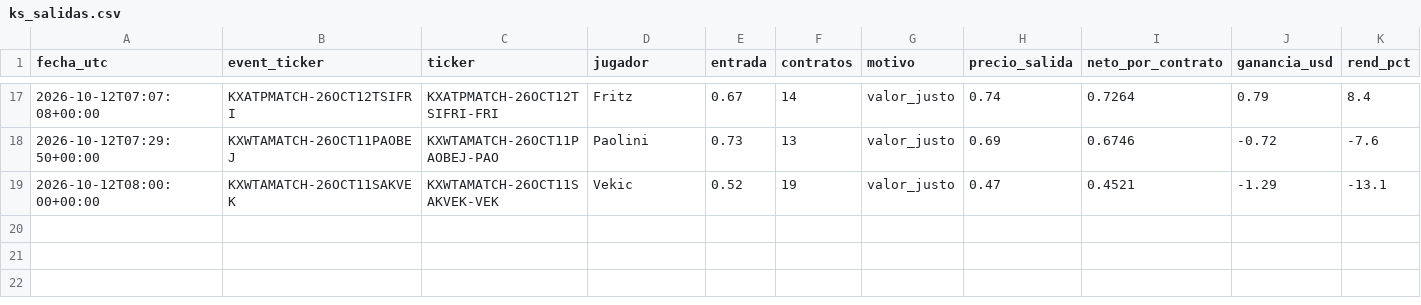
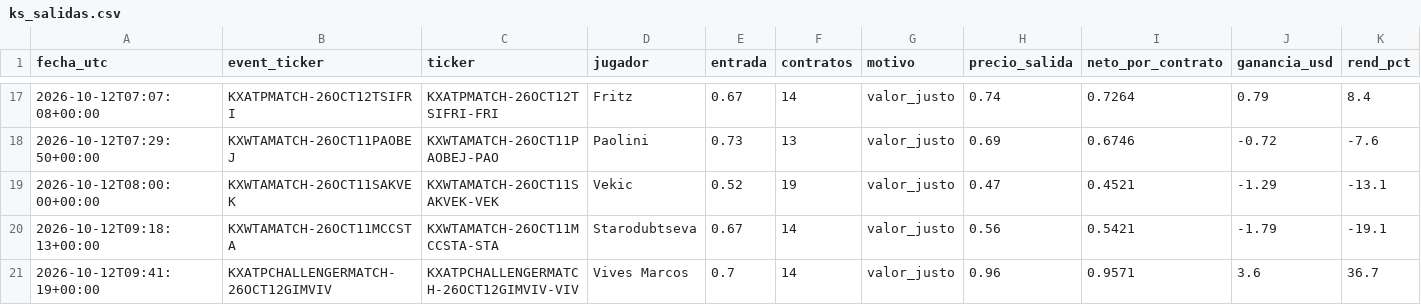
Before and after one commit to dineroforever/tenis-alertas, a CSV file: ks_salidas.csv, drawn as a sheet; only a part is shown, gaps mark what is left out.

```diff
--- a/ks_salidas.csv
+++ b/ks_salidas.csv
@@ -19 +19,3 @@ fecha_utc,event_ticker,ticker,jugador,entrada,contratos,motivo,precio_salida,net
 2026-10-12T08:00:00+00:00,KXWTAMATCH-26OCT11SAKVEK,KXWTAMATCH-26OCT11SAKVEK-VEK,Vekic,0.52,19,valor_justo,0.47,0.4521,-1.29,-13.1
+2026-10-12T09:18:13+00:00,KXWTAMATCH-26OCT11MCCSTA,KXWTAMATCH-26OCT11MCCSTA-STA,Starodubtseva,0.67,14,valor_justo,0.56,0.5421,-1.79,-19.1
+2026-10-12T09:41:19+00:00,KXATPCHALLENGERMATCH-26OCT12GIMVIV,KXATPCHALLENGERMATCH-26OCT12GIMVIV-VIV,Vives Marcos,0.7,14,valor_justo,0.96,0.9571,3.6,36.7
```
Also changed, not shown: ks_entradas.csv, 1 other file.
